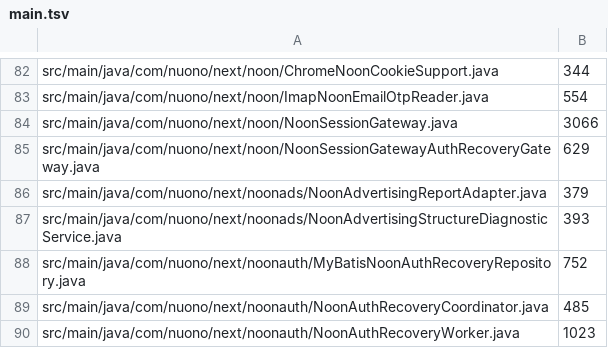
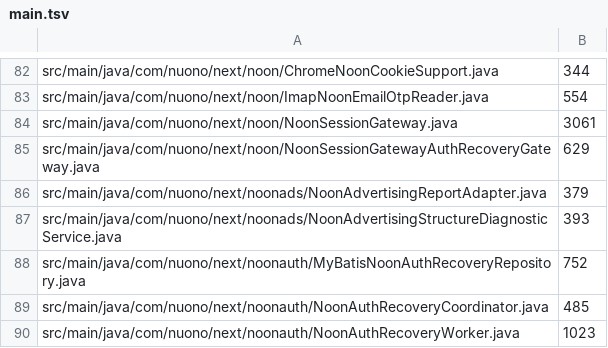
Before and after one commit to gromy92/nuono-next-backend, a TSV file: .github/source-size-baseline/main.tsv, drawn as a sheet; only a part is shown, gaps mark what is left out.

Commit message:
chore: lower Noon gateway size baseline

```diff
--- a/.github/source-size-baseline/main.tsv
+++ b/.github/source-size-baseline/main.tsv
@@ -83,3 +83,3 @@ src/main/java/com/nuono/next/noon/ChromeNoonCookieSupport.java	344
 src/main/java/com/nuono/next/noon/ImapNoonEmailOtpReader.java	554
-src/main/java/com/nuono/next/noon/NoonSessionGateway.java	3066
+src/main/java/com/nuono/next/noon/NoonSessionGateway.java	3061
 src/main/java/com/nuono/next/noon/NoonSessionGatewayAuthRecoveryGateway.java	629
```
